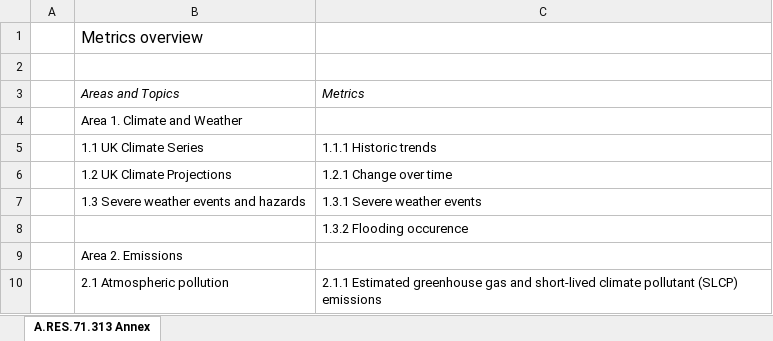
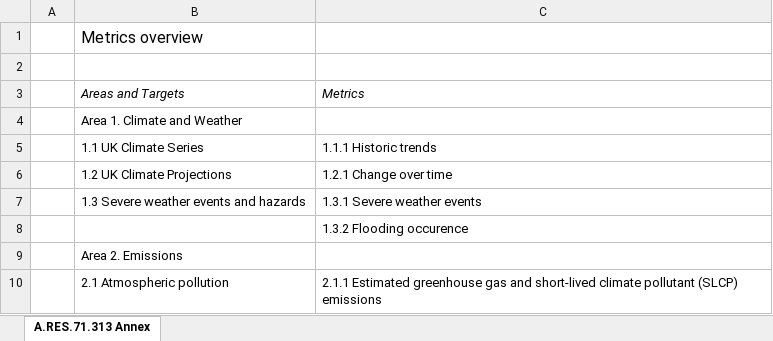
Before and after one commit to Norric1Admin/open-climate-translations, an Excel workbook: translations/en/Global Indicator Framework after refinement.English.xlsx, sheet A.RES.71.313 Annex, drawn as a sheet; only a part is shown; values as stored, in another font and other column widths than the file's, no borders; the diff names each change by its address in the sheet, - before the commit and + after, or states it on an @@ line.

Commit message:
Amended metrics (SDG update)

```diff
--- a/translations/en/Global Indicator Framework after refinement.English.xlsx (sheet A.RES.71.313 Annex)
+++ b/translations/en/Global Indicator Framework after refinement.English.xlsx (sheet A.RES.71.313 Annex)
-B3: Areas and Topics
+B3: Areas and Targets
```
